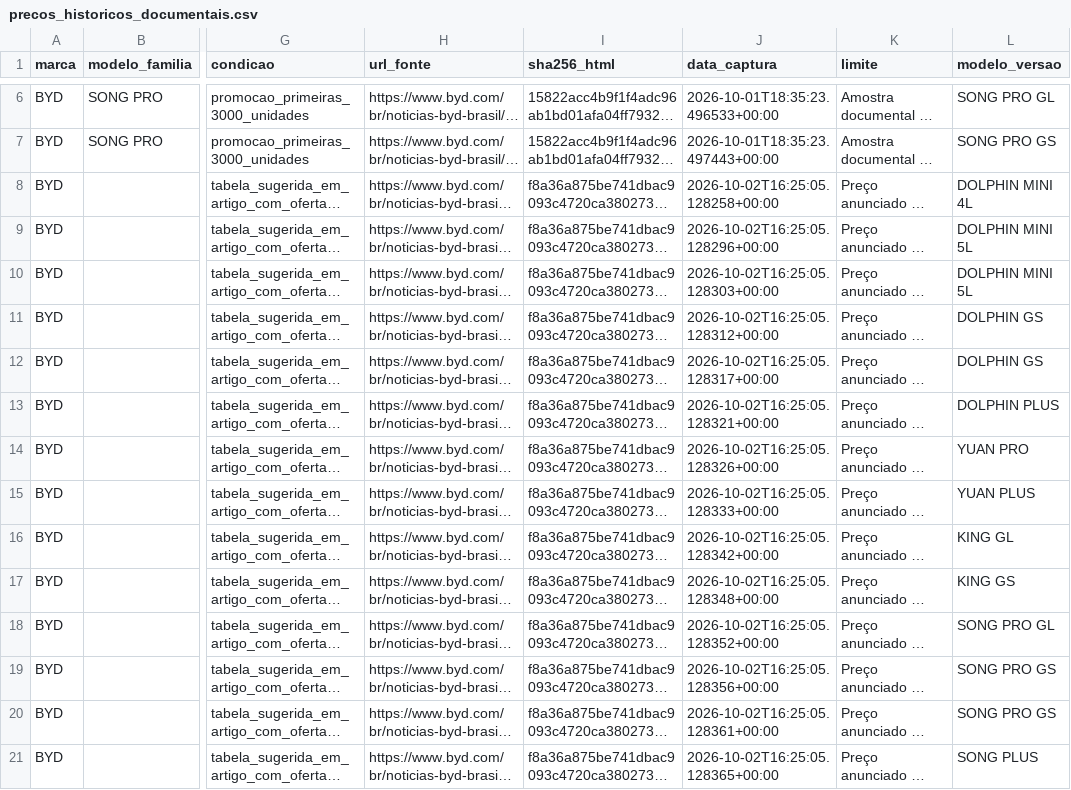
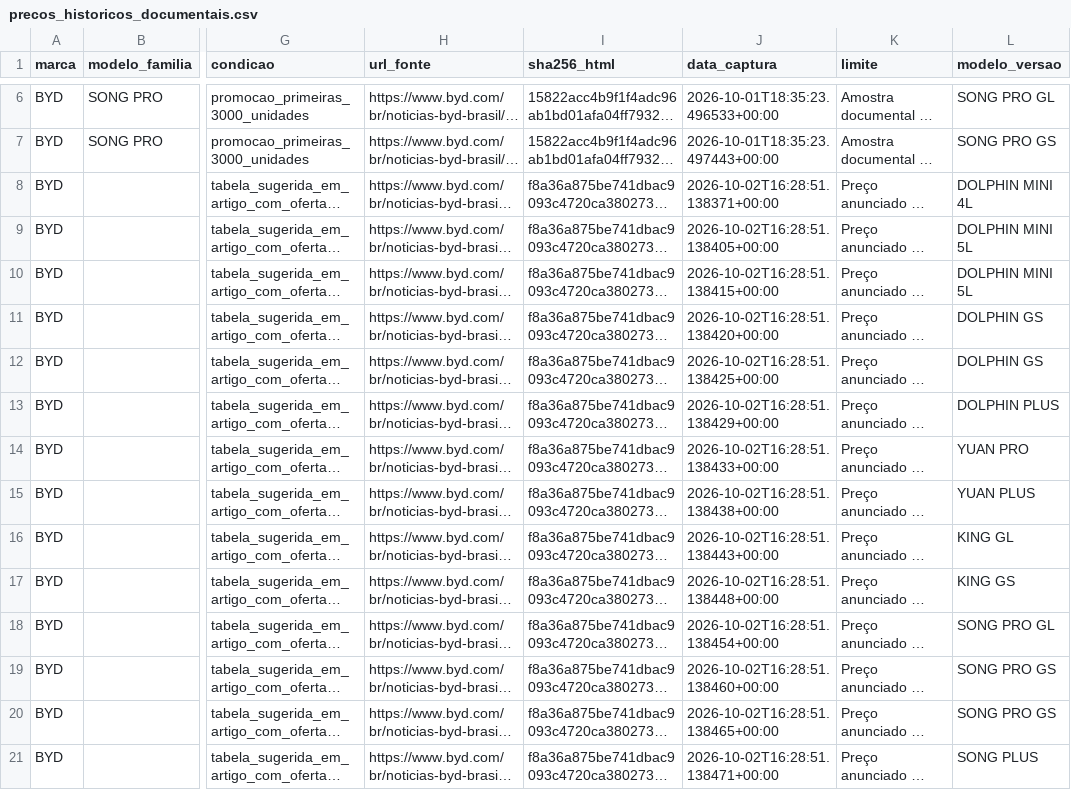
Before and after one commit to pedrokamerli/estudo_carros_eletricos, a CSV file: data/portfolio/precos_historicos_documentais.csv, drawn as a sheet; only a part is shown, gaps mark what is left out; long unchanged cells end in …; the diff covers the shown part only; the diff names each change by its address in the sheet, - before the commit and + after, or states it on an @@ line.

```diff
--- a/data/portfolio/precos_historicos_documentais.csv
+++ b/data/portfolio/precos_historicos_documentais.csv
-J8 (data_captura): 2026-10-02T16:25:05.128258+00:00
+J8 (data_captura): 2026-10-02T16:28:51.138371+00:00
-J9 (data_captura): 2026-10-02T16:25:05.128296+00:00
+J9 (data_captura): 2026-10-02T16:28:51.138405+00:00
-J10 (data_captura): 2026-10-02T16:25:05.128303+00:00
+J10 (data_captura): 2026-10-02T16:28:51.138415+00:00
-J11 (data_captura): 2026-10-02T16:25:05.128312+00:00
+J11 (data_captura): 2026-10-02T16:28:51.138420+00:00
-J12 (data_captura): 2026-10-02T16:25:05.128317+00:00
+J12 (data_captura): 2026-10-02T16:28:51.138425+00:00
-J13 (data_captura): 2026-10-02T16:25:05.128321+00:00
+J13 (data_captura): 2026-10-02T16:28:51.138429+00:00
-J14 (data_captura): 2026-10-02T16:25:05.128326+00:00
+J14 (data_captura): 2026-10-02T16:28:51.138433+00:00
-J15 (data_captura): 2026-10-02T16:25:05.128333+00:00
+J15 (data_captura): 2026-10-02T16:28:51.138438+00:00
-J16 (data_captura): 2026-10-02T16:25:05.128342+00:00
+J16 (data_captura): 2026-10-02T16:28:51.138443+00:00
-J17 (data_captura): 2026-10-02T16:25:05.128348+00:00
+J17 (data_captura): 2026-10-02T16:28:51.138448+00:00
-J18 (data_captura): 2026-10-02T16:25:05.128352+00:00
+J18 (data_captura): 2026-10-02T16:28:51.138454+00:00
-J19 (data_captura): 2026-10-02T16:25:05.128356+00:00
+J19 (data_captura): 2026-10-02T16:28:51.138460+00:00
-J20 (data_captura): 2026-10-02T16:25:05.128361+00:00
+J20 (data_captura): 2026-10-02T16:28:51.138465+00:00
-J21 (data_captura): 2026-10-02T16:25:05.128365+00:00
+J21 (data_captura): 2026-10-02T16:28:51.138471+00:00
```
Also changed, not shown: 27 edited cells elsewhere in this file, data/portfolio/auditoria_exports.csv, 10 other files.
